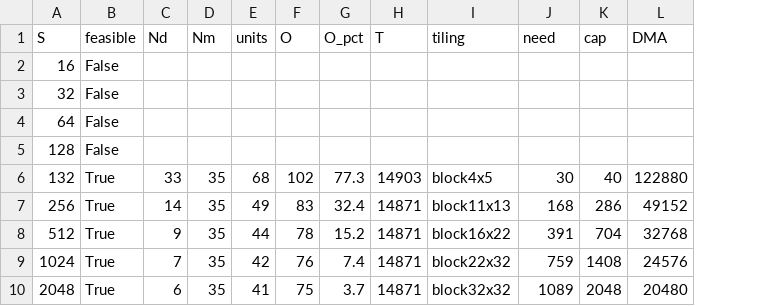
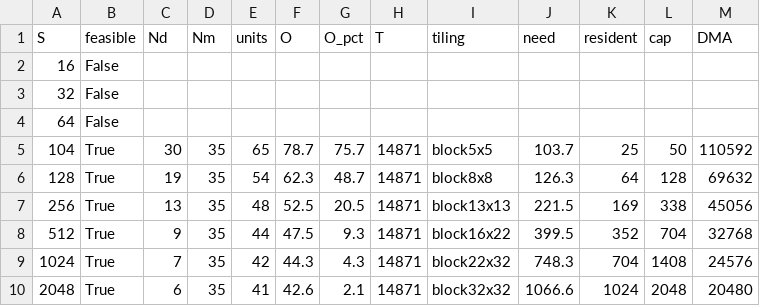
Before and after one commit to GGodley/Arago_task1, a CSV file: Mathematical_foundation/experiments/05_work_cap_and_time_target/outputs/target_15000_4096.csv, drawn as a sheet; only a part is shown; removed rows and columns are numbered as before the commit, all else as after; the diff covers the shown part only; the diff names each change by its address in the sheet, - before the commit and + after, or states it on an @@ line.

```diff
--- a/Mathematical_foundation/experiments/05_work_cap_and_time_target/outputs/target_15000_4096.csv
+++ b/Mathematical_foundation/experiments/05_work_cap_and_time_target/outputs/target_15000_4096.csv
+column K (resident), rows 6-10: 64 | 169 | 352 | 704 | 1024
+row 5: 104 | True | 30 | 35 | 65 | 78.7 | 75.7 | 14871 | block5x5 | 103.7 | 25 | 50 | 110592
-B6 (feasible): False
+B6 (feasible): True
-C6 (Nd): (empty)
+C6 (Nd): 19
-D6 (Nm): (empty)
+D6 (Nm): 35
-E6 (units): (empty)
+E6 (units): 54
-F6 (O): (empty)
+F6 (O): 62.3
-G6 (O_pct): (empty)
+G6 (O_pct): 48.7
-H6 (T): (empty)
+H6 (T): 14871
-I6 (tiling): (empty)
+I6 (tiling): block8x8
-J6 (need): (empty)
+J6 (need): 126.3
-L6 (cap): (empty)
+L6 (cap): 128
-M6 (DMA): (empty)
+M6 (DMA): 69632
-row 6: 132 | True | 33 | 35 | 68 | 102 | 77.3 | 14903 | block4x5 | 30 | 40 | 122880
-C7 (Nd): 14
+C7 (Nd): 13
-E7 (units): 49
+E7 (units): 48
-F7 (O): 83
+F7 (O): 52.5
-G7 (O_pct): 32.4
+G7 (O_pct): 20.5
-I7 (tiling): block11x13
+I7 (tiling): block13x13
-J7 (need): 168
+J7 (need): 221.5
-L7 (cap): 286
+L7 (cap): 338
-M7 (DMA): 49152
+M7 (DMA): 45056
-F8 (O): 78
+F8 (O): 47.5
-G8 (O_pct): 15.2
+G8 (O_pct): 9.3
-J8 (need): 391
+J8 (need): 399.5
-F9 (O): 76
+F9 (O): 44.3
-G9 (O_pct): 7.4
+G9 (O_pct): 4.3
-J9 (need): 759
+J9 (need): 748.3
-F10 (O): 75
+F10 (O): 42.6
-G10 (O_pct): 3.7
+G10 (O_pct): 2.1
-J10 (need): 1089
+J10 (need): 1066.6
```
Also changed, not shown: 10 edited cells elsewhere in this file, Mathematical_foundation/experiments/05_work_cap_and_time_target/outputs/fastest_capped_4096.csv, 12 other files.
